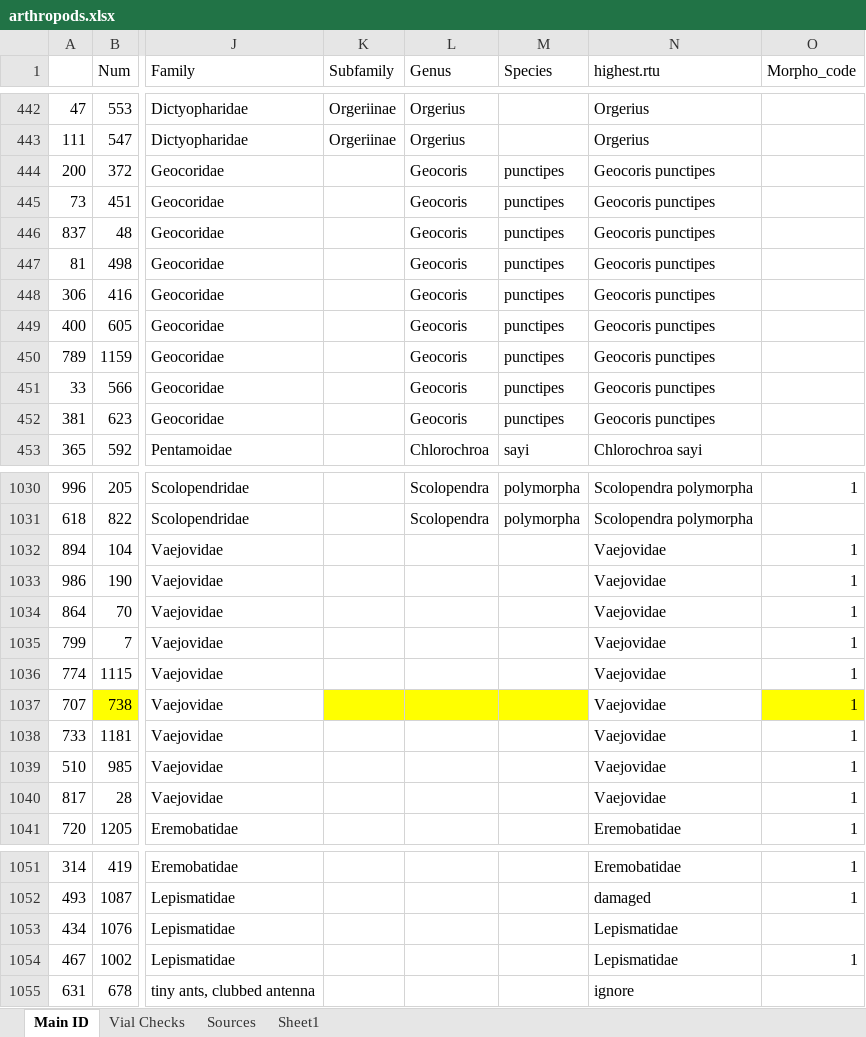
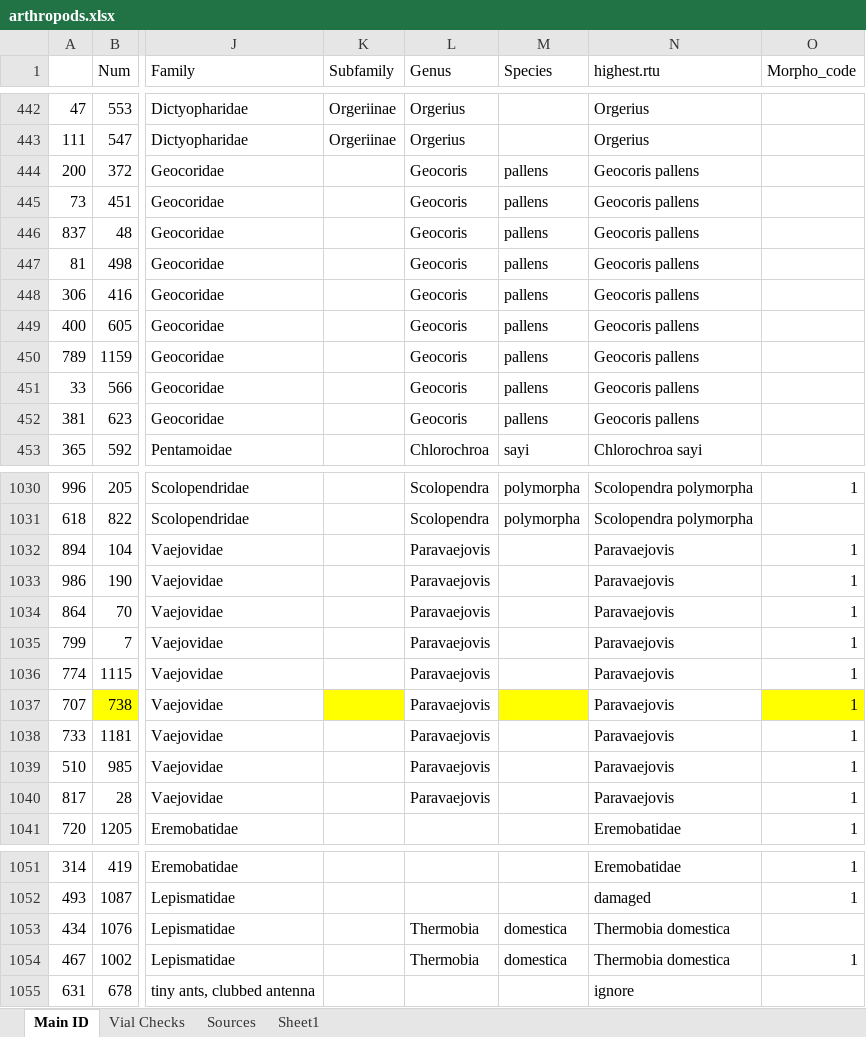
Before and after one commit to jennabraun/rdm.gradient, an Excel workbook: raw_data/arthropods.xlsx, sheet Main ID, drawn as a sheet; only a part is shown, gaps mark what is left out; values as stored, in another font and other column widths than the file's, no borders; the diff covers the shown part only; the diff names each change by its address in the sheet, - before the commit and + after, or states it on an @@ line.

```diff
--- a/raw_data/arthropods.xlsx (sheet Main ID)
+++ b/raw_data/arthropods.xlsx (sheet Main ID)
-M444:M452 (Species): punctipes
+M444:M452 (Species): pallens
-N444:N452 (highest.rtu): Geocoris punctipes
+N444:N452 (highest.rtu): Geocoris pallens
-L1032:L1040 (Genus): (empty)
+L1032:L1040 (Genus): Paravaejovis
-N1032:N1040 (highest.rtu): Vaejovidae
+N1032:N1040 (highest.rtu): Paravaejovis
-L1037 fill: #FFFF00
+L1037 fill: none
-L1053:L1054 (Genus): (empty)
+L1053:L1054 (Genus): Thermobia
-M1053:M1054 (Species): (empty)
+M1053:M1054 (Species): domestica
-N1053:N1054 (highest.rtu): Lepismatidae
+N1053:N1054 (highest.rtu): Thermobia domestica
```
Also changed, not shown: 137 edited cells and cell formats elsewhere in this sheet, 21 other files.
